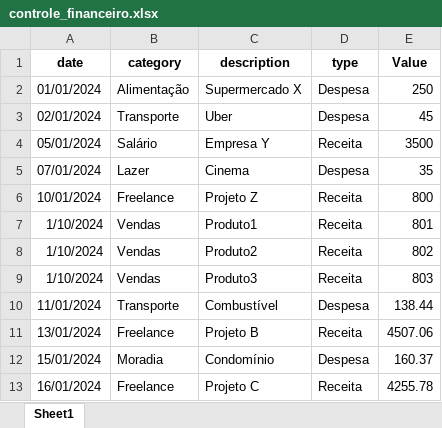
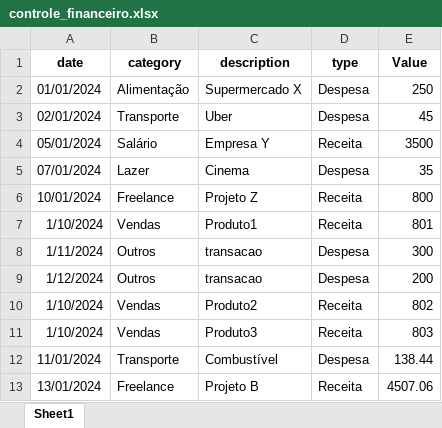
Before and after one commit to Caua1705/FinDash, an Excel workbook: controle_financeiro.xlsx, sheet Sheet1, drawn as a sheet; only a part is shown; the shorter side is filled out with more unchanged rows; values as stored, in another font and other column widths than the file's, no borders; the diff names each change by its address in the sheet, - before the commit and + after, or states it on an @@ line.

```diff
--- a/controle_financeiro.xlsx (sheet Sheet1)
+++ b/controle_financeiro.xlsx (sheet Sheet1)
+row 8: 1/11/2024 | Outros | transacao | Despesa | 300
+row 9: 1/12/2024 | Outros | transacao | Despesa | 200
```
Also changed, not shown: 1 other file.
